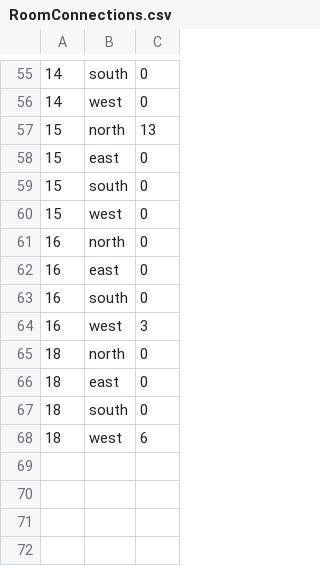
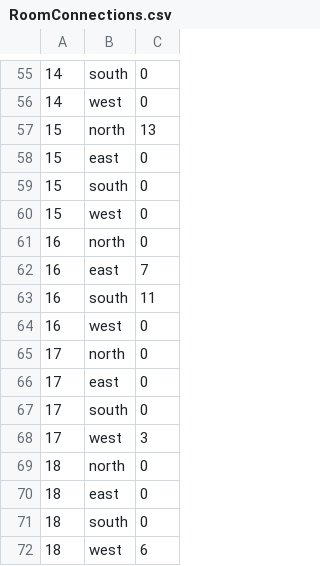
Before and after one commit to JByers1209/TBAG, a CSV file: TBAG/src/edu/ycp/cs320/tbag/dataBase/persist/res/RoomConnections.csv, drawn as a sheet; only a part is shown, gaps mark what is left out.

Commit message:
Partially fixed room navigation

```diff
--- a/TBAG/src/edu/ycp/cs320/tbag/dataBase/persist/res/RoomConnections.csv
+++ b/TBAG/src/edu/ycp/cs320/tbag/dataBase/persist/res/RoomConnections.csv
@@ -61,5 +61,9 @@
 16| north | 0
-16| east  | 0
-16| south | 0
-16| west  | 3
+16| east  | 7
+16| south | 11
+16| west  | 0
+17| north | 0
+17| east  | 0
+17| south | 0
+17| west  | 3
 18| north | 0
```
Also changed, not shown: TBAG/war/WEB-INF/classes/edu/ycp/cs320/tbag/dataBase/persist/res/RoomConnections.csv, 19 other files.
